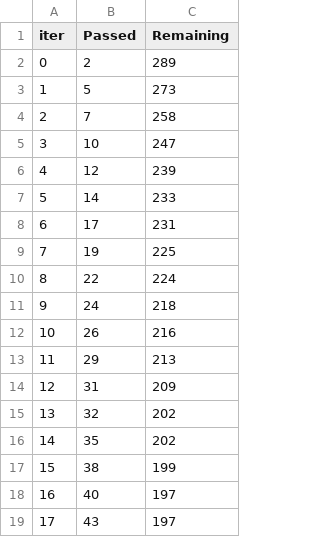
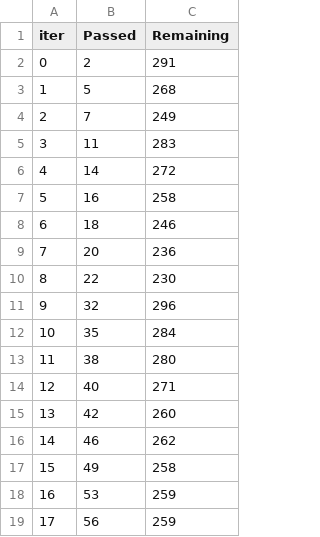
Before and after one commit to kunalshelke90/Predict-Bank-Credit-Risk-using-South-German-Credit-Data, a TSV file: catboost_info/time_left.tsv, drawn as a sheet; only a part is shown; the diff covers the shown part only.

```diff
--- a/catboost_info/time_left.tsv
+++ b/catboost_info/time_left.tsv
@@ -1,19 +1,19 @@
 iter	Passed	Remaining
-0	2	289
-1	5	273
-2	7	258
-3	10	247
-4	12	239
-5	14	233
-6	17	231
-7	19	225
-8	22	224
-9	24	218
-10	26	216
-11	29	213
-12	31	209
-13	32	202
-14	35	202
-15	38	199
-16	40	197
-17	43	197
+0	2	291
+1	5	268
+2	7	249
+3	11	283
+4	14	272
+5	16	258
+6	18	246
+7	20	236
+8	22	230
+9	32	296
+10	35	284
+11	38	280
+12	40	271
+13	42	260
+14	46	262
+15	49	258
+16	53	259
+17	56	259
```
Also changed, not shown: 161 edited cells elsewhere in this file, 17 other files.
